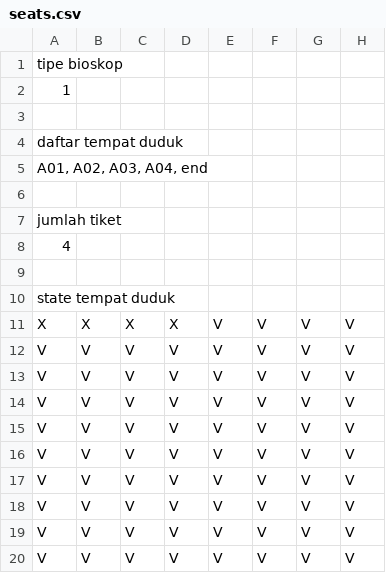
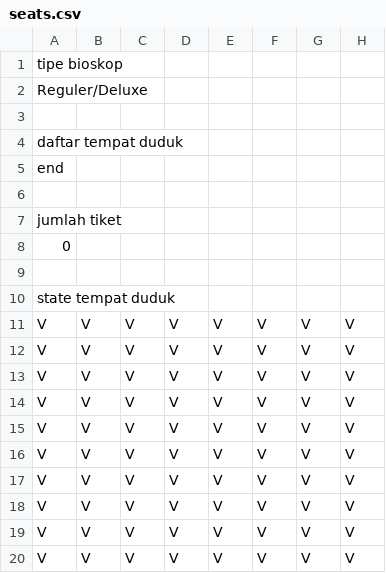
Before and after one commit to im-Miracleous/TuBes_DasPro, a CSV file: seats.csv, drawn as a sheet; only a part is shown; the diff names each change by its address in the sheet, - before the commit and + after, or states it on an @@ line.

```diff
--- a/seats.csv
+++ b/seats.csv
-A2: 1
+A2: Reguler/Deluxe
-A5: A01, A02, A03, A04, end
+A5: end
-A8: 4
+A8: 0
-A11: X
+A11: V
-B11: X
+B11: V
-C11: X
+C11: V
-D11: X
+D11: V
```
Also changed, not shown: 5 other files.
